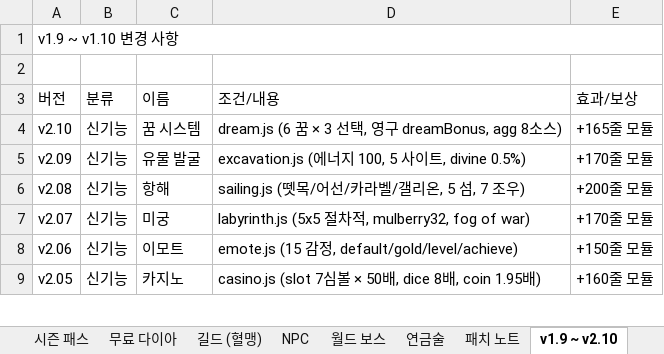
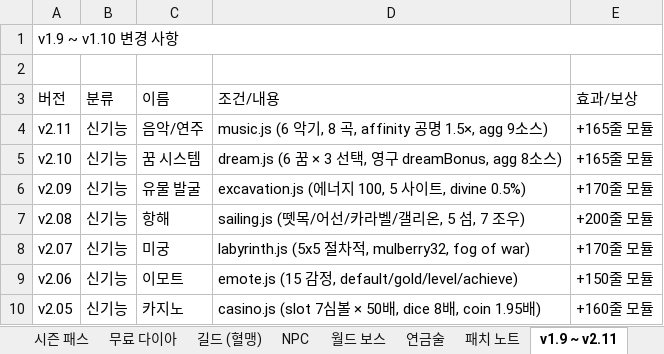
Before and after one commit to goodholic/Baduk-Marble, an Excel workbook: AutoBattle_io_기획서.xlsx, sheet v1.9 ~ v2.11, drawn as a sheet; only a part is shown; values as stored, in another font and other column widths than the file's, no cell formats; the diff names each change by its address in the sheet, - before the commit and + after, or states it on an @@ line.

```diff
--- a/AutoBattle_io_기획서.xlsx (sheet v1.9 ~ v2.11)
+++ b/AutoBattle_io_기획서.xlsx (sheet v1.9 ~ v2.11)
-sheet tab: v1.9 ~ v2.10
+sheet tab: v1.9 ~ v2.11
+row 4: v2.11 | 신기능 | 음악/연주 | music.js (6 악기, 8 곡, affinity 공명 1.5×, agg 9소스) | +165줄 모듈
```
Also changed, not shown: sheet 패치 노트, cell formats, 5 other files.
